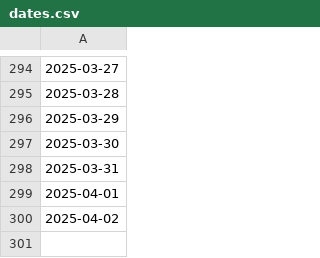
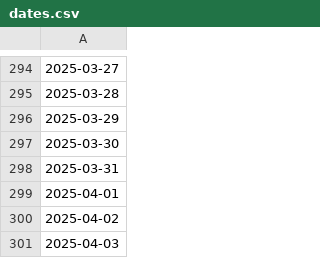
Before and after one commit to FONDEF-ID21-10297/datos_plataforma_gha, a CSV file: data/potencial-raster/dates.csv, drawn as a sheet; only a part is shown, gaps mark what is left out; the diff names each change by its address in the sheet, - before the commit and + after, or states it on an @@ line.

```diff
--- a/data/potencial-raster/dates.csv
+++ b/data/potencial-raster/dates.csv
+row 301: 2025-04-03
```
Also changed, not shown: data/climate/climate-sites.csv, data/potencial-csv/potencial-sites.csv, 7 other files.
